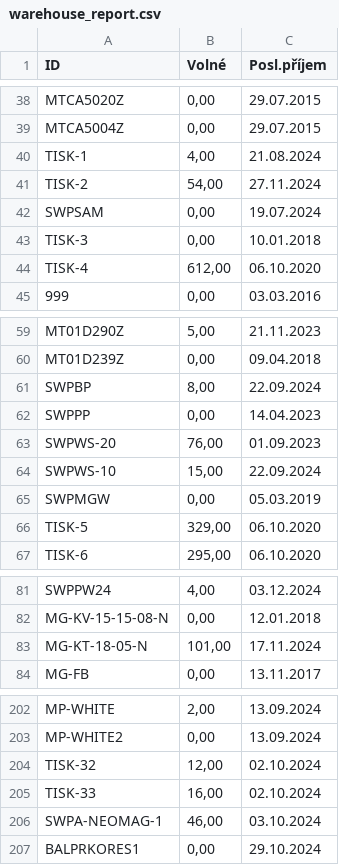
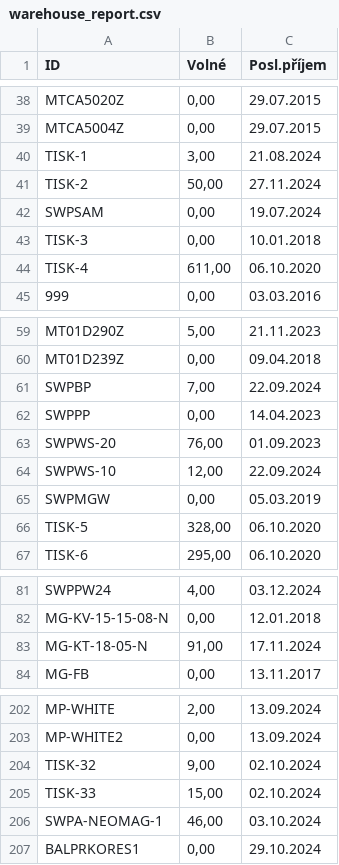
Before and after one commit to kaffo21/Shipmall_warehouse_report, a CSV file: data/warehouse_report.csv, drawn as a sheet; only a part is shown, gaps mark what is left out; the diff covers the shown part only.

```diff
--- a/data/warehouse_report.csv
+++ b/data/warehouse_report.csv
@@ -39,7 +39,7 @@ MTCA5020Z;0,00;29.07.2015
 MTCA5004Z;0,00;29.07.2015
-TISK-1;4,00;21.08.2024
-TISK-2;54,00;27.11.2024
+TISK-1;3,00;21.08.2024
+TISK-2;50,00;27.11.2024
 SWPSAM;0,00;19.07.2024
 TISK-3;0,00;10.01.2018
-TISK-4;612,00;06.10.2020
+TISK-4;611,00;06.10.2020
 999;0,00;03.03.2016
@@ -60,8 +60,8 @@ MT01D290Z;5,00;21.11.2023
 MT01D239Z;0,00;09.04.2018
-SWPBP;8,00;22.09.2024
+SWPBP;7,00;22.09.2024
 SWPPP;0,00;14.04.2023
 SWPWS-20;76,00;01.09.2023
-SWPWS-10;15,00;22.09.2024
+SWPWS-10;12,00;22.09.2024
 SWPMGW;0,00;05.03.2019
-TISK-5;329,00;06.10.2020
+TISK-5;328,00;06.10.2020
 TISK-6;295,00;06.10.2020
@@ -82,3 +82,3 @@ SWPPW24;4,00;03.12.2024
 MG-KV-15-15-08-N;0,00;12.01.2018
-MG-KT-18-05-N;101,00;17.11.2024
+MG-KT-18-05-N;91,00;17.11.2024
 MG-FB;0,00;13.11.2017
@@ -203,4 +203,4 @@ MP-WHITE;2,00;13.09.2024
 MP-WHITE2;0,00;13.09.2024
-TISK-32;12,00;02.10.2024
-TISK-33;16,00;02.10.2024
+TISK-32;9,00;02.10.2024
+TISK-33;15,00;02.10.2024
 SWPA-NEOMAG-1;46,00;03.10.2024
```
Also changed, not shown: 13 edited cells elsewhere in this file, 1 other file.
